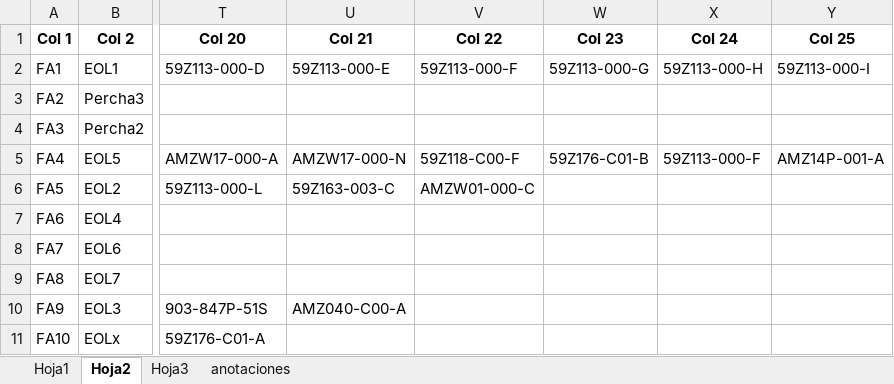
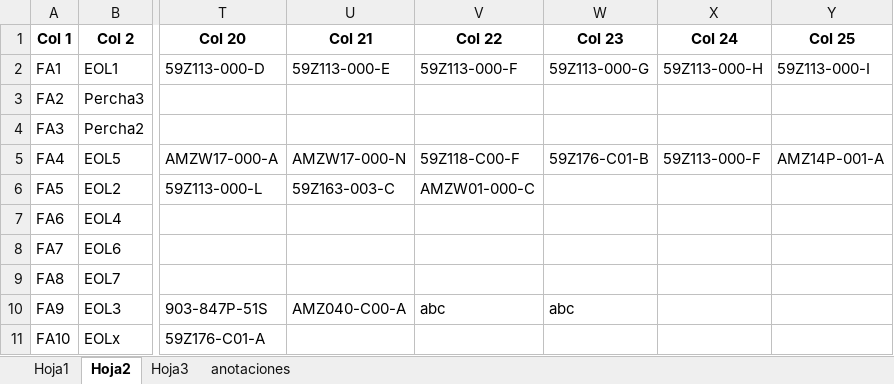
Before and after one commit to moisesrmz/WebAppLineFinder, an Excel workbook: backend/data/AutomatedLines.xlsx, sheet Hoja2, drawn as a sheet; only a part is shown, gaps mark what is left out; values as stored, in another font and other column widths than the file's, no borders; the diff names each change by its address in the sheet, - before the commit and + after, or states it on an @@ line.

```diff
--- a/backend/data/AutomatedLines.xlsx (sheet Hoja2)
+++ b/backend/data/AutomatedLines.xlsx (sheet Hoja2)
-V10 (Col 22): (empty)
+V10 (Col 22): abc
-W10 (Col 23): (empty)
+W10 (Col 23): abc
```
Also changed, not shown: sheet Hoja1, sheet Hoja3.
